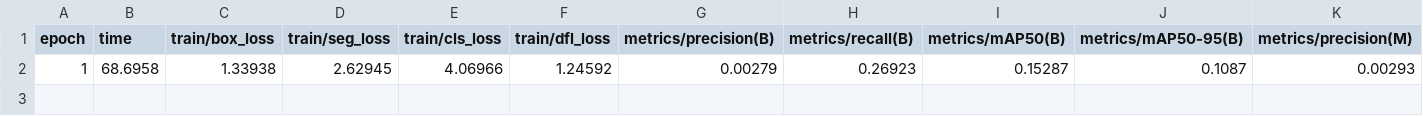
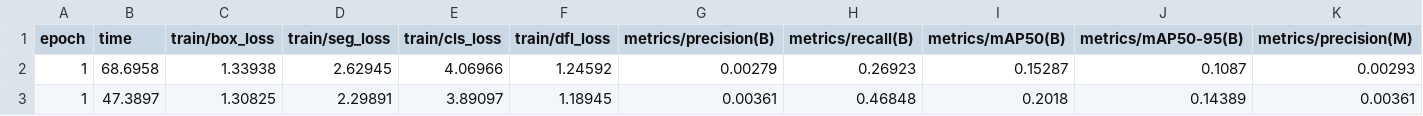
Before and after one commit to kawaiitemachan/yolo-mosaic-app, a CSV file: data/models/sample_dataset_training/results.csv, drawn as a sheet; only a part is shown; rows hold the shown columns only; the diff names each change by its address in the sheet, - before the commit and + after, or states it on an @@ line.

```diff
--- a/data/models/sample_dataset_training/results.csv
+++ b/data/models/sample_dataset_training/results.csv
+row 3: 1 | 47.3897 | 1.30825 | 2.29891 | 3.89097 | 1.18945 | 0.00361 | 0.46848 | 0.2018 | 0.14389 | 0.00361
```
Also changed, not shown: 5 other files.
